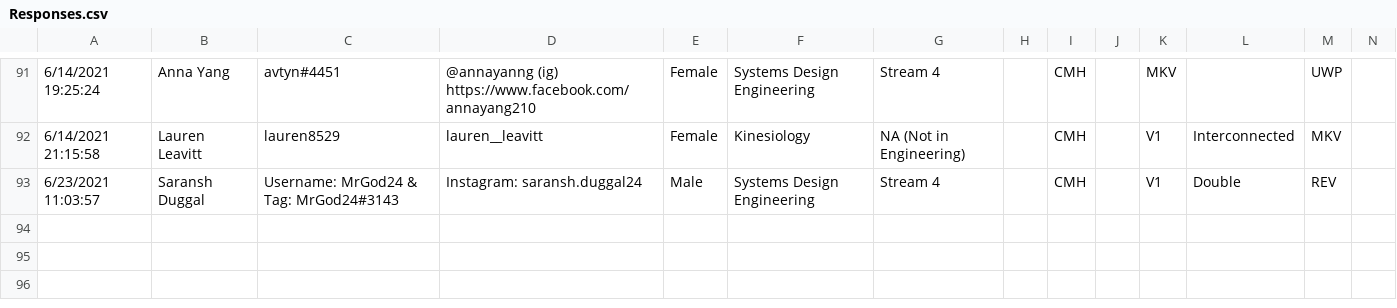
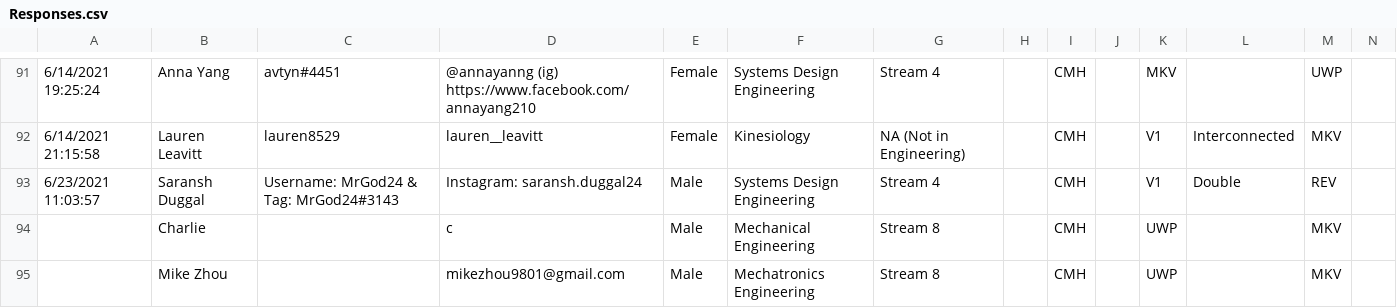
Before and after one commit to FayizMohideen/EngHack-2021-Python-Quest, a CSV file: Responses.csv, drawn as a sheet; only a part is shown, gaps mark what is left out; rows hold the shown columns only; the diff names each change by its address in the sheet, - before the commit and + after, or states it on an @@ line.

```diff
--- a/Responses.csv
+++ b/Responses.csv
+row 94:  | Charlie |  | c | Male | Mechanical Engineering | Stream 8 |  | CMH |  | UWP |  | MKV
+row 95:  | Mike Zhou |  | mikezhou9801@gmail.com | Male | Mechatronics Engineering | Stream 8 |  | CMH |  | UWP |  | MKV
```
Also changed, not shown: 2 other files.
